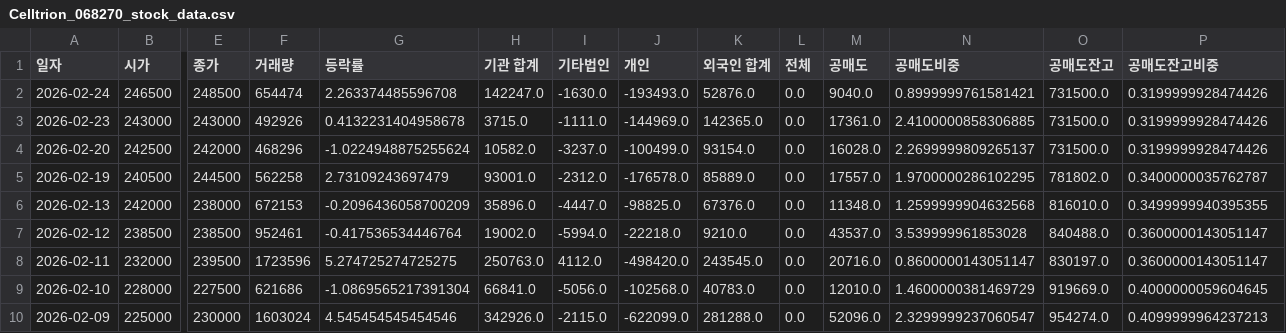
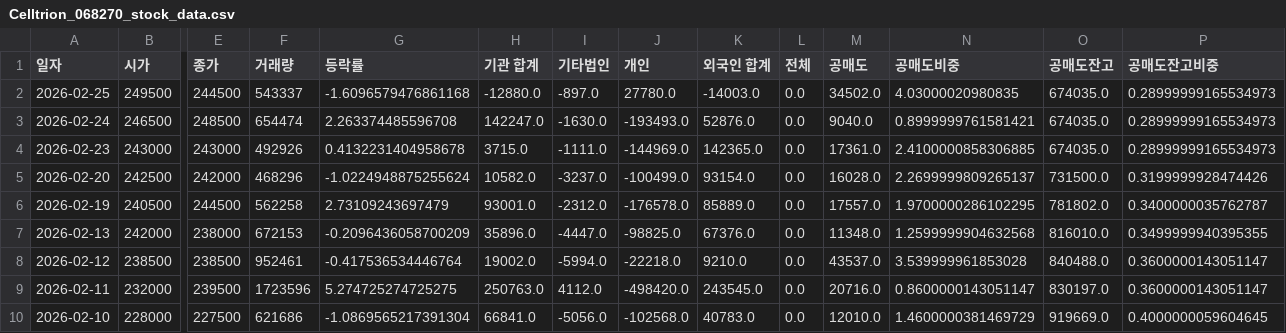
Before and after one commit to ccyun95/Pharma_bio_work, a CSV file: data/Celltrion_068270_stock_data.csv, drawn as a sheet; only a part is shown, gaps mark what is left out; the shorter side is filled out with more unchanged rows; addresses are those after the commit; rows hold the shown columns only; the diff names each change by its address in the sheet, - before the commit and + after, or states it on an @@ line.

```diff
--- a/data/Celltrion_068270_stock_data.csv
+++ b/data/Celltrion_068270_stock_data.csv
+row 2: 2026-02-25 | 249500 | 244500 | 543337 | -1.6096579476861168 | -12880.0 | -897.0 | 27780.0 | -14003.0 | 0.0 | 34502.0 | 4.03000020980835 | 674035.0 | 0.28999999165534973
-O3:O4 (공매도잔고): 731500.0
+O3:O4 (공매도잔고): 674035.0
-P3:P4 (공매도잔고비중): 0.3199999928474426
+P3:P4 (공매도잔고비중): 0.28999999165534973
```
Also changed, not shown: data/ABL_Bio_298380_stock_data.csv, data/Amicogen_092040_stock_data.csv, 22 other files.
